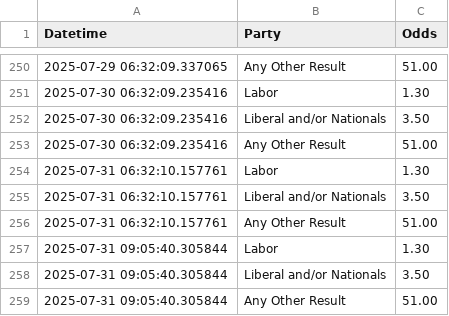
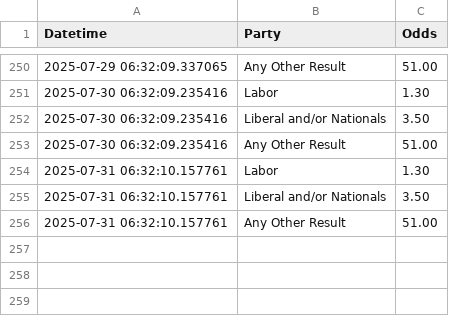
Before and after one commit to bpalmer4/Election-2028, a CSV file: betting-data/sportsbet-2028-election-winner.csv, drawn as a sheet; only a part is shown, gaps mark what is left out.

```diff
--- a/betting-data/sportsbet-2028-election-winner.csv
+++ b/betting-data/sportsbet-2028-election-winner.csv
@@ -256,4 +256 @@ Datetime,Party,Odds
 2025-07-31 06:32:10.157761,Any Other Result,51.00
-2025-07-31 09:05:40.305844,Labor,1.30
-2025-07-31 09:05:40.305844,Liberal and/or Nationals,3.50
-2025-07-31 09:05:40.305844,Any Other Result,51.00
```
Also changed, not shown: 2 other files.
